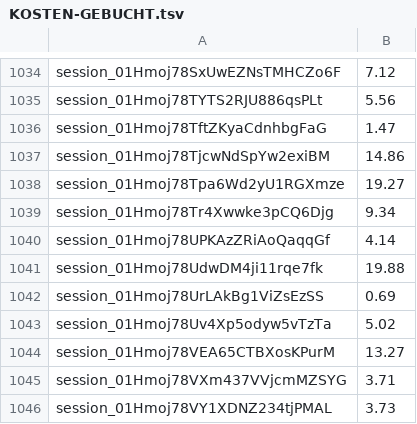
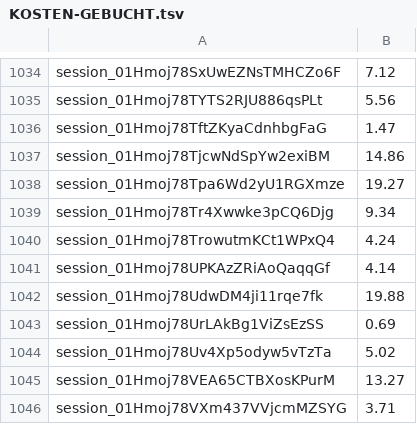
Before and after one commit to tramour-cmyk/androidapp_rpg_bornim, a TSV file: docs/KOSTEN-GEBUCHT.tsv, drawn as a sheet; only a part is shown, gaps mark what is left out; the shorter side is filled out with more unchanged rows; the diff names each change by its address in the sheet, - before the commit and + after, or states it on an @@ line.

```diff
--- a/docs/KOSTEN-GEBUCHT.tsv
+++ b/docs/KOSTEN-GEBUCHT.tsv
+row 1040: session_01Hmoj78TrowutmKCt1WPxQ4 | 4.24
```
Also changed, not shown: 2 other files.
